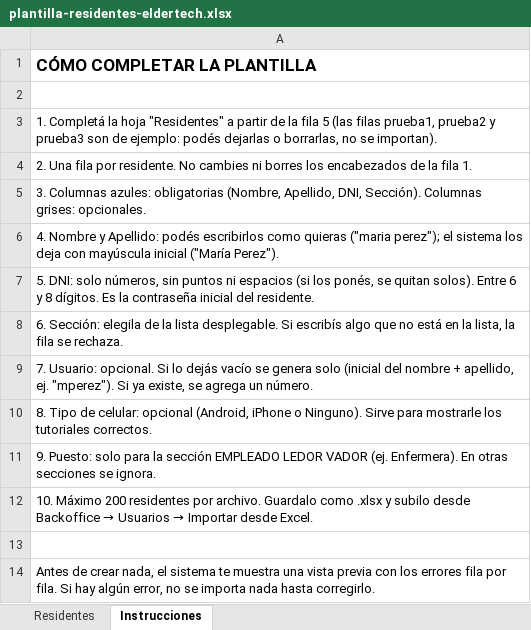
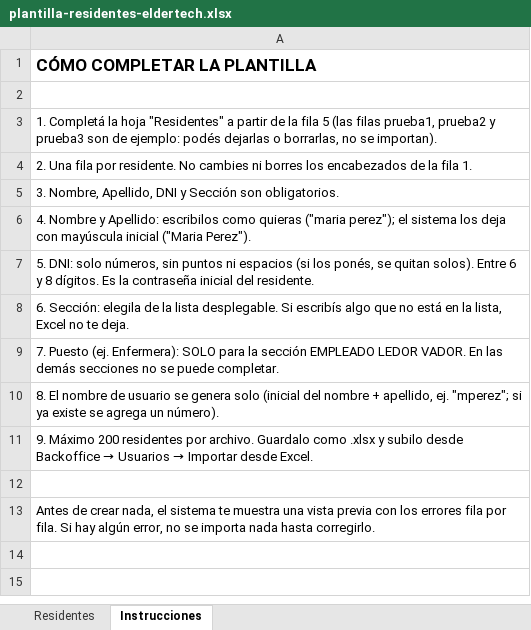
Before and after one commit to andifishman/ELDERTECH6, an Excel workbook: docs/plantilla-residentes-eldertech.xlsx, sheet Instrucciones, drawn as a sheet; values as stored, in another font and other column widths than the file's, no borders; the diff names each change by its address in the sheet, - before the commit and + after, or states it on an @@ line.

```diff
--- a/docs/plantilla-residentes-eldertech.xlsx (sheet Instrucciones)
+++ b/docs/plantilla-residentes-eldertech.xlsx (sheet Instrucciones)
-A5: 3. Columnas azules: obligatorias (Nombre, Apellido, DNI, Sección). Columnas grises: opcionales.
+A5: 3. Nombre, Apellido, DNI y Sección son obligatorios.
-A6: …y Apellido: podés escribirlos como quieras ("maria perez"); el sistema los deja con mayúscula inicial ("María Perez").
+A6: …y Apellido: escribilos como quieras ("maria perez"); el sistema los deja con mayúscula inicial ("Maria Perez").
-A8: …la lista, la fila se rechaza.
+A8: …la lista, Excel no te deja.
-A9: 7. Usuario: opcional. Si lo dejás vacío se genera solo (inicial del nombre + apellido, ej. "mperez"). Si ya existe, se agrega un número.
+A9: 7. Puesto (ej. Enfermera): SOLO para la sección EMPLEADO LEDOR VADOR. En las demás secciones no se puede completar.
-A10: 8. Tipo de celular: opcional (Android, iPhone o Ninguno). Sirve para mostrarle los tutoriales correctos.
+A10: 8. El nombre de usuario se genera solo (inicial del nombre + apellido, ej. "mperez"; si ya existe se agrega un número).
@@ A11: 9. Puesto: solo para la sección EMPLEADO LEDOR VADOR (ej. Enfermera). En otras secciones se ignora. → 9. Máximo 200 residentes por archivo. Guardalo como .xlsx y subilo desde Backoffice → Usuarios → Importar desde Excel. @@
-row 12: 10. Máximo 200 residentes por archivo. Guardalo como .xlsx y subilo desde Backoffice → Usuarios → Importar desde Excel.
```
Also changed, not shown: sheet Residentes, 14 other files.
